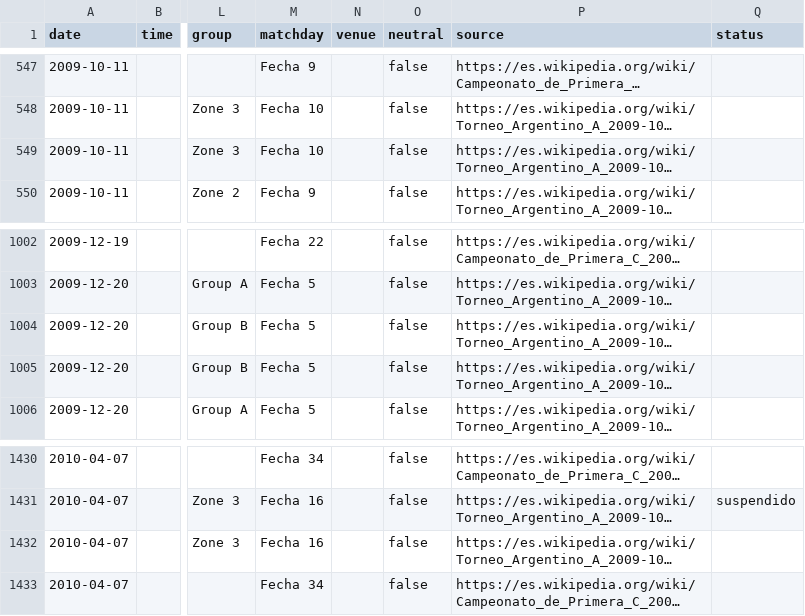
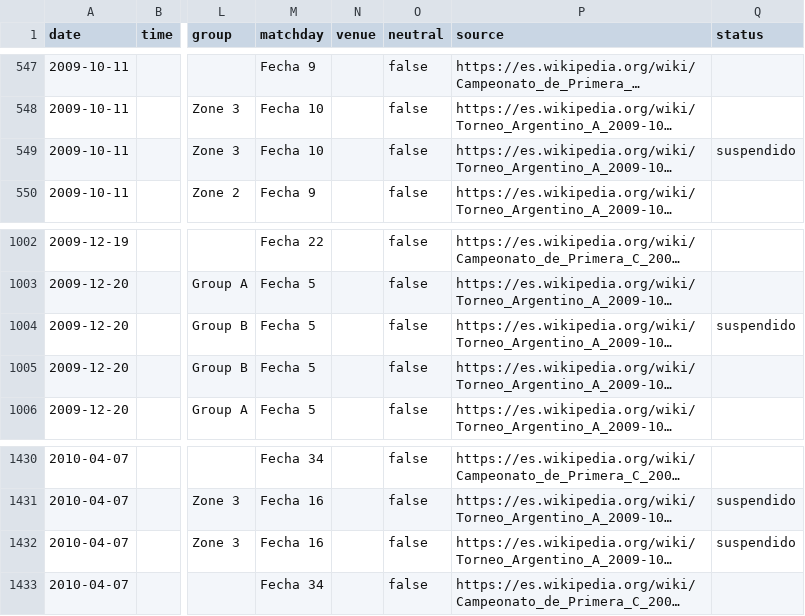
Before and after one commit to rhinoah/futbol-argentino-data, a CSV file: data/partidos-2009.csv, drawn as a sheet; only a part is shown, gaps mark what is left out; long unchanged cells end in …; the diff names each change by its address in the sheet, - before the commit and + after, or states it on an @@ line.

```diff
--- a/data/partidos-2009.csv
+++ b/data/partidos-2009.csv
-Q549 (status): (empty)
+Q549 (status): suspendido
-Q1004 (status): (empty)
+Q1004 (status): suspendido
-Q1432 (status): (empty)
+Q1432 (status): suspendido
```
Also changed, not shown: data/partidos-1991.csv, data/partidos-1993.csv, 8 other files.
